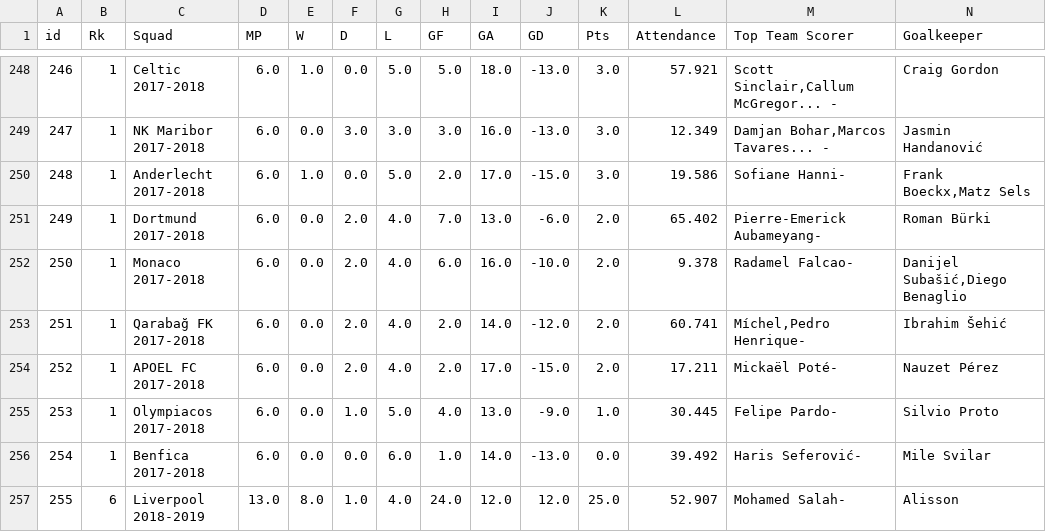
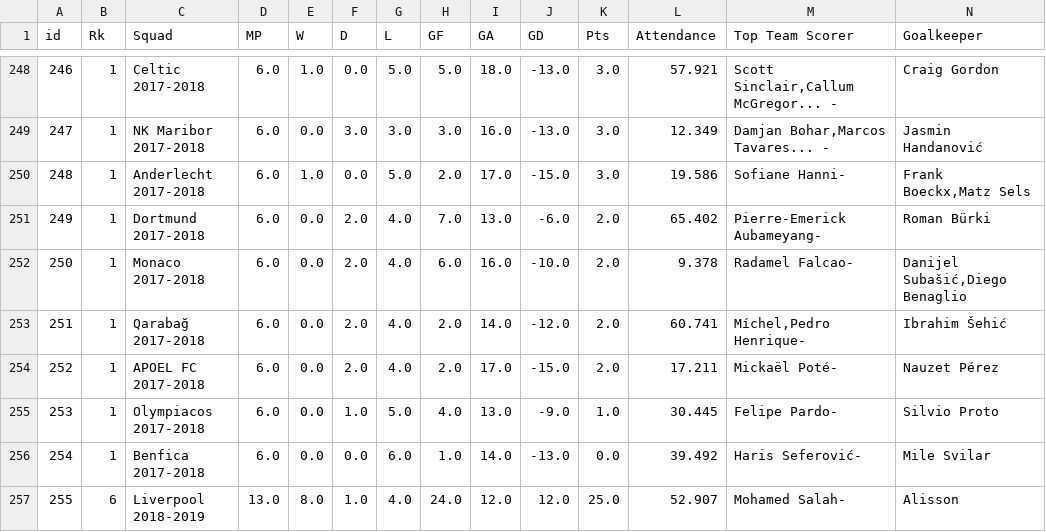
Before and after one commit to rnoguer22/Cluster_Champion, a CSV file: UEFA_Analisis_CSV/UEFA_Final_Data.csv, drawn as a sheet; only a part is shown, gaps mark what is left out.

```diff
--- a/UEFA_Analisis_CSV/UEFA_Final_Data.csv
+++ b/UEFA_Analisis_CSV/UEFA_Final_Data.csv
@@ -252,3 +252,3 @@ id,Rk,Squad,MP,W,D,L,GF,GA,GD,Pts,Attendance,Top Team Scorer,Goalkeeper
 250,1,Monaco 2017-2018,6.0,0.0,2.0,4.0,6.0,16.0,-10.0,2.0,9.378,Radamel Falcao-,"Danijel Subašić,Diego Benaglio"
-251,1,Qarabağ FK 2017-2018,6.0,0.0,2.0,4.0,2.0,14.0,-12.0,2.0,60.741,"Míchel,Pedro Henrique-",Ibrahim Šehić
+251,1,Qarabağ 2017-2018,6.0,0.0,2.0,4.0,2.0,14.0,-12.0,2.0,60.741,"Míchel,Pedro Henrique-",Ibrahim Šehić
 252,1,APOEL FC 2017-2018,6.0,0.0,2.0,4.0,2.0,17.0,-15.0,2.0,17.211,Mickaël Poté-,Nauzet Pérez
```
Also changed, not shown: UEFA_Analisis_CSV/UEFA_Target.csv, Web_Scrapping/Players_csv/goleadores.csv, 17 other files.
